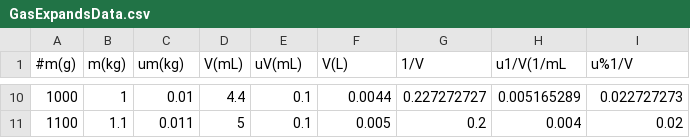
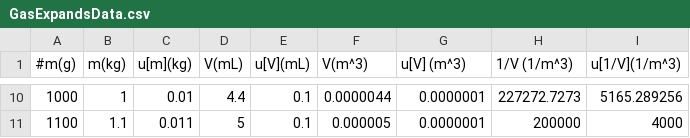
Before and after one commit to JadenMajid/Experiment-2-229, a CSV file: GasExpandsData.csv, drawn as a sheet; only a part is shown, gaps mark what is left out; the diff covers the shown part only.

```diff
--- a/GasExpandsData.csv
+++ b/GasExpandsData.csv
@@ -1 +1 @@
-#m(g),m(kg),um(kg),V(mL),uV(mL),V(L),1/V,u1/V(1/mL,u%1/V
+#m(g),m(kg),u[m](kg),V(mL),u[V](mL),V(m^3),u[V] (m^3),1/V (1/m^3),u[1/V](1/m^3)
@@ -10,2 +10,2 @@
-1000,1,0.01,4.4,0.1,0.0044,0.227272727,0.005165289,0.022727273
-1100,1.1,0.011,5,0.1,0.005,0.2,0.004,0.02
+1000,1,0.01,4.4,0.1,0.0000044,0.0000001,227272.7273,5165.289256
+1100,1.1,0.011,5,0.1,0.000005,0.0000001,200000,4000
```
Also changed, not shown: 32 edited cells elsewhere in this file, AveragedData.csv, GasContractsData.csv.
